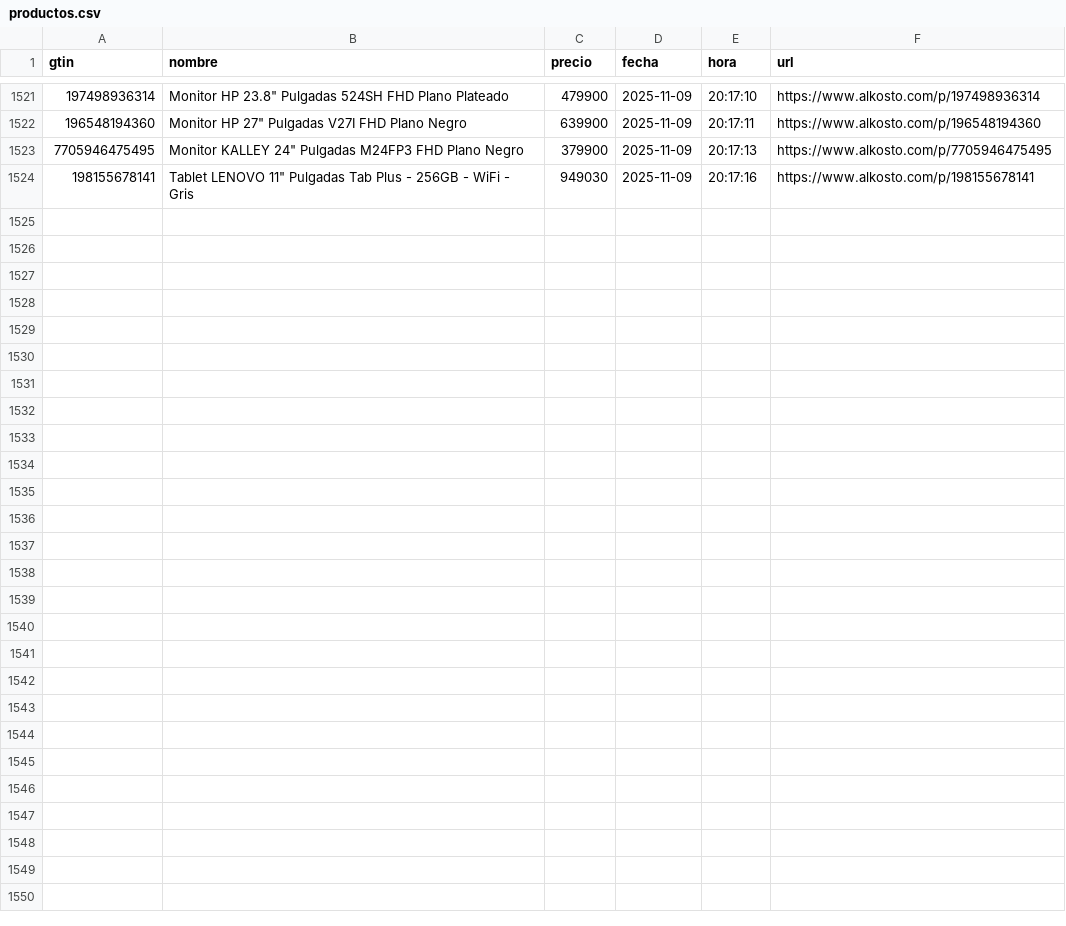
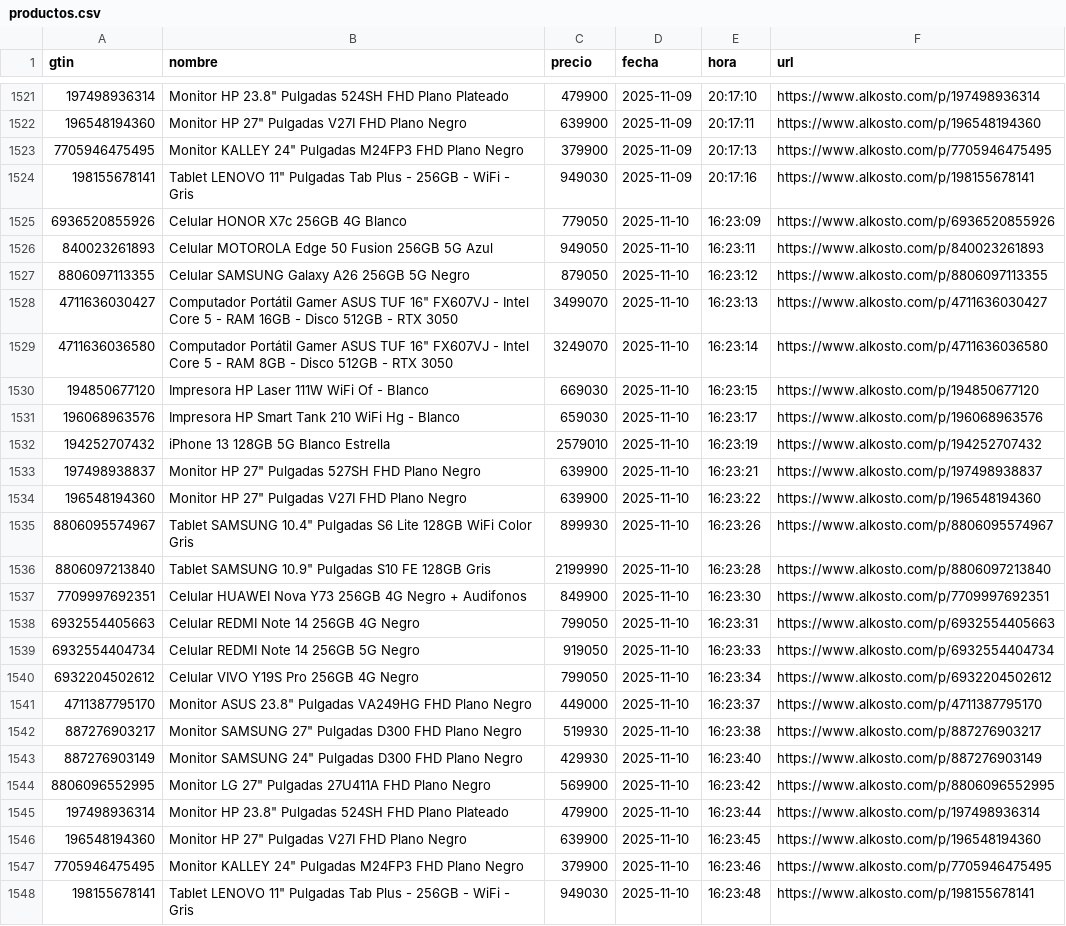
Before and after one commit to Devin-mac/AlkostoAlertPrice, a CSV file: productos.csv, drawn as a sheet; only a part is shown, gaps mark what is left out; the diff names each change by its address in the sheet, - before the commit and + after, or states it on an @@ line.

```diff
--- a/productos.csv
+++ b/productos.csv
+row 1525: 6936520855926 | Celular HONOR X7c 256GB 4G Blanco | 779050 | 2025-11-10 | 16:23:09 | https://www.alkosto.com/p/6936520855926
+row 1526: 840023261893 | Celular MOTOROLA Edge 50 Fusion 256GB 5G Azul | 949050 | 2025-11-10 | 16:23:11 | https://www.alkosto.com/p/840023261893
+row 1527: 8806097113355 | Celular SAMSUNG Galaxy A26 256GB 5G Negro | 879050 | 2025-11-10 | 16:23:12 | https://www.alkosto.com/p/8806097113355
+row 1528: 4711636030427 | Computador Portátil Gamer ASUS TUF 16" FX607VJ - Intel Core 5 - RAM 16GB - Disco 512GB - RTX 3050 | 3499070 | 2025-11-10 | 16:23:13 | https://www.alkosto.com/p/4711636030427
+row 1529: 4711636036580 | Computador Portátil Gamer ASUS TUF 16" FX607VJ - Intel Core 5 - RAM 8GB - Disco 512GB - RTX 3050 | 3249070 | 2025-11-10 | 16:23:14 | https://www.alkosto.com/p/4711636036580
+row 1530: 194850677120 | Impresora HP Laser 111W WiFi Of - Blanco | 669030 | 2025-11-10 | 16:23:15 | https://www.alkosto.com/p/194850677120
+row 1531: 196068963576 | Impresora HP Smart Tank 210 WiFi Hg - Blanco | 659030 | 2025-11-10 | 16:23:17 | https://www.alkosto.com/p/196068963576
+row 1532: 194252707432 | iPhone 13 128GB 5G Blanco Estrella | 2579010 | 2025-11-10 | 16:23:19 | https://www.alkosto.com/p/194252707432
+row 1533: 197498938837 | Monitor HP 27" Pulgadas 527SH FHD Plano Negro | 639900 | 2025-11-10 | 16:23:21 | https://www.alkosto.com/p/197498938837
+row 1534: 196548194360 | Monitor HP 27" Pulgadas V27I FHD Plano Negro | 639900 | 2025-11-10 | 16:23:22 | https://www.alkosto.com/p/196548194360
+row 1535: 8806095574967 | Tablet SAMSUNG 10.4" Pulgadas S6 Lite 128GB WiFi Color Gris | 899930 | 2025-11-10 | 16:23:26 | https://www.alkosto.com/p/8806095574967
+row 1536: 8806097213840 | Tablet SAMSUNG 10.9" Pulgadas S10 FE 128GB Gris | 2199990 | 2025-11-10 | 16:23:28 | https://www.alkosto.com/p/8806097213840
+row 1537: 7709997692351 | Celular HUAWEI Nova Y73 256GB 4G Negro + Audifonos | 849900 | 2025-11-10 | 16:23:30 | https://www.alkosto.com/p/7709997692351
+row 1538: 6932554405663 | Celular REDMI Note 14 256GB 4G Negro | 799050 | 2025-11-10 | 16:23:31 | https://www.alkosto.com/p/6932554405663
+row 1539: 6932554404734 | Celular REDMI Note 14 256GB 5G Negro | 919050 | 2025-11-10 | 16:23:33 | https://www.alkosto.com/p/6932554404734
+row 1540: 6932204502612 | Celular VIVO Y19S Pro 256GB 4G Negro | 799050 | 2025-11-10 | 16:23:34 | https://www.alkosto.com/p/6932204502612
+row 1541: 4711387795170 | Monitor ASUS 23.8" Pulgadas VA249HG FHD Plano Negro | 449000 | 2025-11-10 | 16:23:37 | https://www.alkosto.com/p/4711387795170
+row 1542: 887276903217 | Monitor SAMSUNG 27" Pulgadas D300 FHD Plano Negro | 519930 | 2025-11-10 | 16:23:38 | https://www.alkosto.com/p/887276903217
+row 1543: 887276903149 | Monitor SAMSUNG 24" Pulgadas D300 FHD Plano Negro | 429930 | 2025-11-10 | 16:23:40 | https://www.alkosto.com/p/887276903149
+row 1544: 8806096552995 | Monitor LG 27" Pulgadas 27U411A FHD Plano Negro | 569900 | 2025-11-10 | 16:23:42 | https://www.alkosto.com/p/8806096552995
+row 1545: 197498936314 | Monitor HP 23.8" Pulgadas 524SH FHD Plano Plateado | 479900 | 2025-11-10 | 16:23:44 | https://www.alkosto.com/p/197498936314
+row 1546: 196548194360 | Monitor HP 27" Pulgadas V27I FHD Plano Negro | 639900 | 2025-11-10 | 16:23:45 | https://www.alkosto.com/p/196548194360
+row 1547: 7705946475495 | Monitor KALLEY 24" Pulgadas M24FP3 FHD Plano Negro | 379900 | 2025-11-10 | 16:23:46 | https://www.alkosto.com/p/7705946475495
+row 1548: 198155678141 | Tablet LENOVO 11" Pulgadas Tab Plus - 256GB - WiFi - Gris | 949030 | 2025-11-10 | 16:23:48 | https://www.alkosto.com/p/198155678141
```
Also changed, not shown: 1 other file.
